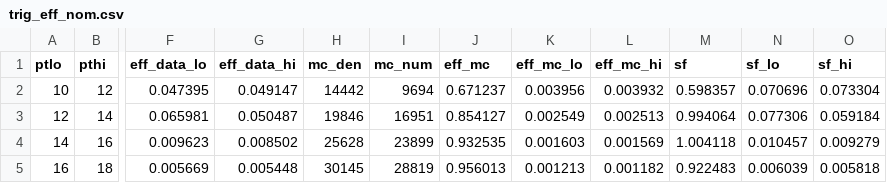
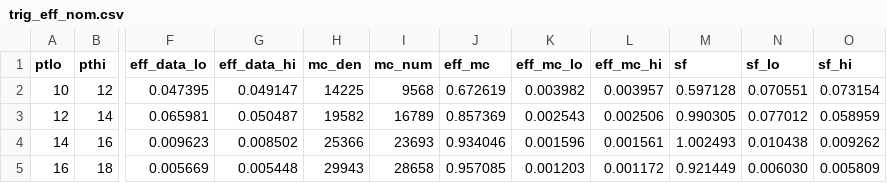
Before and after one commit to xingyueguji/pO_analysis, a CSV file: correction/plots/trig_eff_mb_ele/trig_eff_nom.csv, drawn as a sheet; only a part is shown, gaps mark what is left out; the diff covers the shown part only; the diff names each change by its address in the sheet, - before the commit and + after, or states it on an @@ line.

```diff
--- a/correction/plots/trig_eff_mb_ele/trig_eff_nom.csv
+++ b/correction/plots/trig_eff_mb_ele/trig_eff_nom.csv
-H2 (mc_den): 14442
+H2 (mc_den): 14225
-I2 (mc_num): 9694
+I2 (mc_num): 9568
-J2 (eff_mc): 0.671237
+J2 (eff_mc): 0.672619
-K2 (eff_mc_lo): 0.003956
+K2 (eff_mc_lo): 0.003982
-L2 (eff_mc_hi): 0.003932
+L2 (eff_mc_hi): 0.003957
-M2 (sf): 0.598357
+M2 (sf): 0.597128
-N2 (sf_lo): 0.070696
+N2 (sf_lo): 0.070551
-O2 (sf_hi): 0.073304
+O2 (sf_hi): 0.073154
-H3 (mc_den): 19846
+H3 (mc_den): 19582
-I3 (mc_num): 16951
+I3 (mc_num): 16789
-J3 (eff_mc): 0.854127
+J3 (eff_mc): 0.857369
-K3 (eff_mc_lo): 0.002549
+K3 (eff_mc_lo): 0.002543
-L3 (eff_mc_hi): 0.002513
+L3 (eff_mc_hi): 0.002506
-M3 (sf): 0.994064
+M3 (sf): 0.990305
-N3 (sf_lo): 0.077306
+N3 (sf_lo): 0.077012
-O3 (sf_hi): 0.059184
+O3 (sf_hi): 0.058959
-H4 (mc_den): 25628
+H4 (mc_den): 25366
-I4 (mc_num): 23899
+I4 (mc_num): 23693
-J4 (eff_mc): 0.932535
+J4 (eff_mc): 0.934046
-K4 (eff_mc_lo): 0.001603
+K4 (eff_mc_lo): 0.001596
-L4 (eff_mc_hi): 0.001569
+L4 (eff_mc_hi): 0.001561
-M4 (sf): 1.004118
+M4 (sf): 1.002493
-N4 (sf_lo): 0.010457
+N4 (sf_lo): 0.010438
-O4 (sf_hi): 0.009279
+O4 (sf_hi): 0.009262
-H5 (mc_den): 30145
+H5 (mc_den): 29943
-I5 (mc_num): 28819
+I5 (mc_num): 28658
-J5 (eff_mc): 0.956013
+J5 (eff_mc): 0.957085
-K5 (eff_mc_lo): 0.001213
+K5 (eff_mc_lo): 0.001203
-L5 (eff_mc_hi): 0.001182
+L5 (eff_mc_hi): 0.001172
-M5 (sf): 0.922483
+M5 (sf): 0.921449
-N5 (sf_lo): 0.006039
+N5 (sf_lo): 0.006030
-O5 (sf_hi): 0.005818
+O5 (sf_hi): 0.005809
```
Also changed, not shown: 94 edited cells elsewhere in this file, correction/plots/trig_eff_mb_ele/trig_eff_mt40.csv, correction/plots/trig_eff_mb_mu/trig_eff_mt40.csv, 26 other files.
